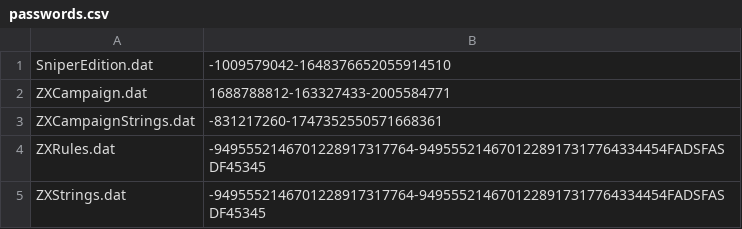
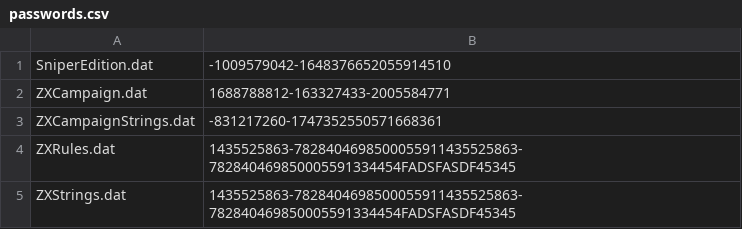
Before and after one commit to DaneelTrevize/Modded-Mayors, a CSV file: passwords.csv, drawn as a sheet.

```diff
--- a/passwords.csv
+++ b/passwords.csv
@@ -3,3 +3,3 @@ ZXCampaign.dat,1688788812-163327433-2005584771
 ZXCampaignStrings.dat,-831217260-1747352550571668361
-ZXRules.dat,-9495552146701228917317764-9495552146701228917317764334454FADSFASDF45345
-ZXStrings.dat,-9495552146701228917317764-9495552146701228917317764334454FADSFASDF45345
+ZXRules.dat,1435525863-7828404698500055911435525863-782840469850005591334454FADSFASDF45345
+ZXStrings.dat,1435525863-7828404698500055911435525863-782840469850005591334454FADSFASDF45345
```
Also changed, not shown: 2 other files.
